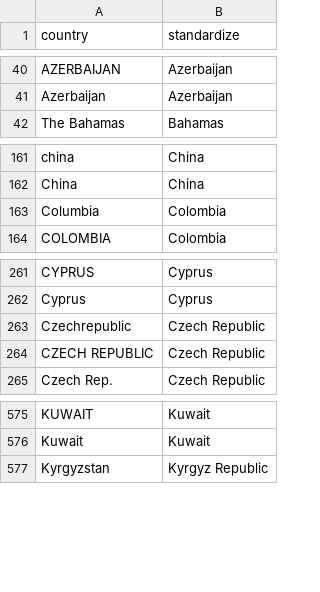
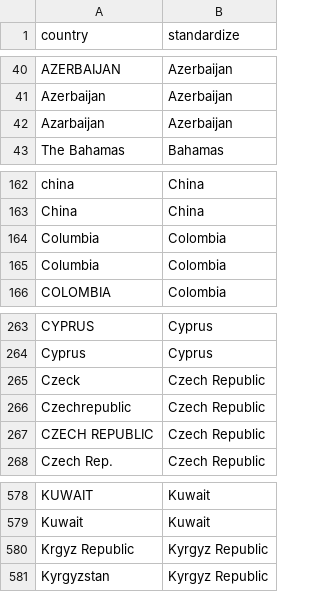
Before and after one commit to dsself/standardizecountries, a CSV file: StandardizeCountries/CountryNames.csv, drawn as a sheet; only a part is shown, gaps mark what is left out.

Commit message:
Add variations to Azerbaijan, Colombia, Czech Republic, and Kyrgyz Republic

```diff
--- a/StandardizeCountries/CountryNames.csv
+++ b/StandardizeCountries/CountryNames.csv
@@ -41,2 +41,3 @@ AZERBAIJAN,Azerbaijan
 Azerbaijan,Azerbaijan
+Azarbaijan,Azerbaijan
 The Bahamas,Bahamas
@@ -163,2 +164,3 @@ China,China
 Columbia,Colombia
+Columbia,Colombia
 COLOMBIA,Colombia
@@ -262,2 +264,3 @@ CYPRUS,Cyprus
 Cyprus,Cyprus
+Czeck,Czech Republic
 Czechrepublic,Czech Republic
@@ -576,2 +579,3 @@ KUWAIT,Kuwait
 Kuwait,Kuwait
+Krgyz Republic,Kyrgyz Republic
 Kyrgyzstan,Kyrgyz Republic
```
Also changed, not shown: 2 other files.
